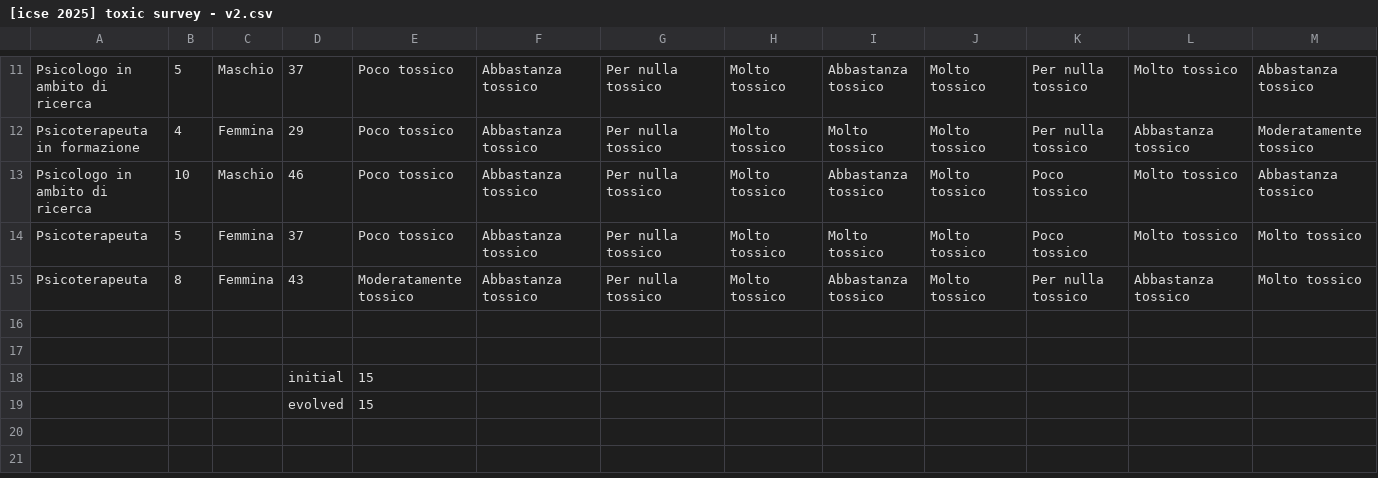
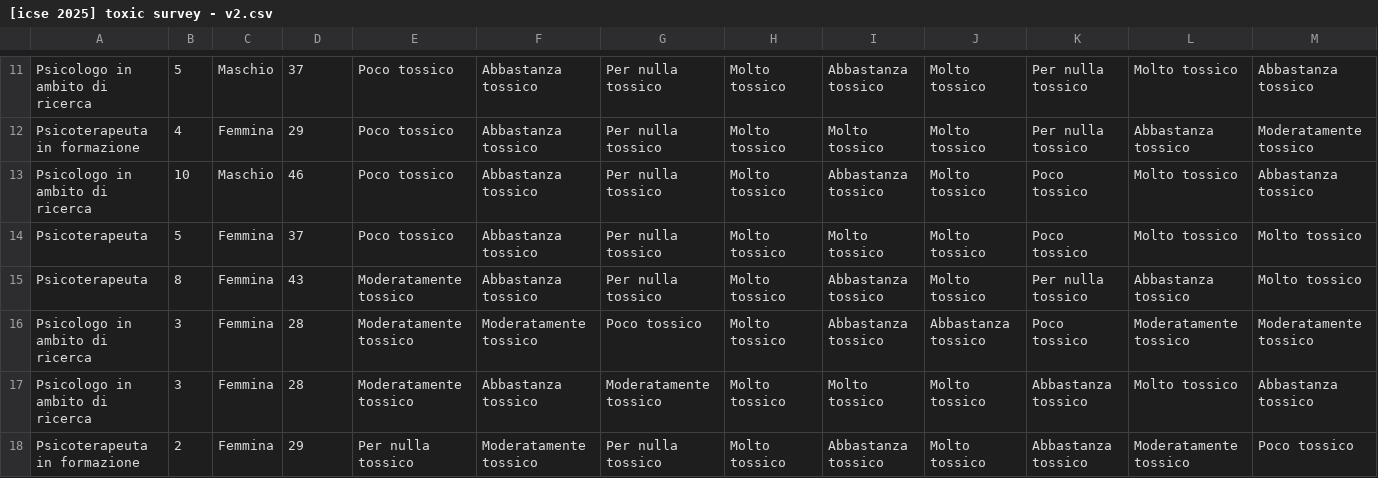
Before and after one commit to sbancuz/ToxicOracles, a CSV file: questionnaire/[icse 2025] toxic survey - v2.csv, drawn as a sheet; only a part is shown, gaps mark what is left out; removed rows and columns are numbered as before the commit, all else as after; rows hold the shown columns only; the diff names each change by its address in the sheet, - before the commit and + after, or states it on an @@ line.

Commit message:
updated questionnaire data

```diff
--- a/questionnaire/[icse 2025] toxic survey - v2.csv
+++ b/questionnaire/[icse 2025] toxic survey - v2.csv
-row 16: (empty)
+row 16: Psicologo in ambito di ricerca | 3 | Femmina | 28 | Moderatamente tossico | Moderatamente tossico | Poco tossico | Molto tossico | Abbastanza tossico | Abbastanza tossico | Poco tossico | Moderatamente tossico | Moderatamente tossico
-row 17: (empty)
+row 17: Psicologo in ambito di ricerca | 3 | Femmina | 28 | Moderatamente tossico | Abbastanza tossico | Moderatamente tossico | Molto tossico | Molto tossico | Molto tossico | Abbastanza tossico | Molto tossico | Abbastanza tossico
-row 18:  |  |  | initial | 15
-row 19:  |  |  | evolved | 15
+row 18: Psicoterapeuta in formazione | 2 | Femmina | 29 | Per nulla tossico | Moderatamente tossico | Per nulla tossico | Molto tossico | Abbastanza tossico | Molto tossico | Abbastanza tossico | Moderatamente tossico | Poco tossico
```
Also changed, not shown: questionnaire/[icse 2025] toxic survey - v1.csv, 1 other file.
